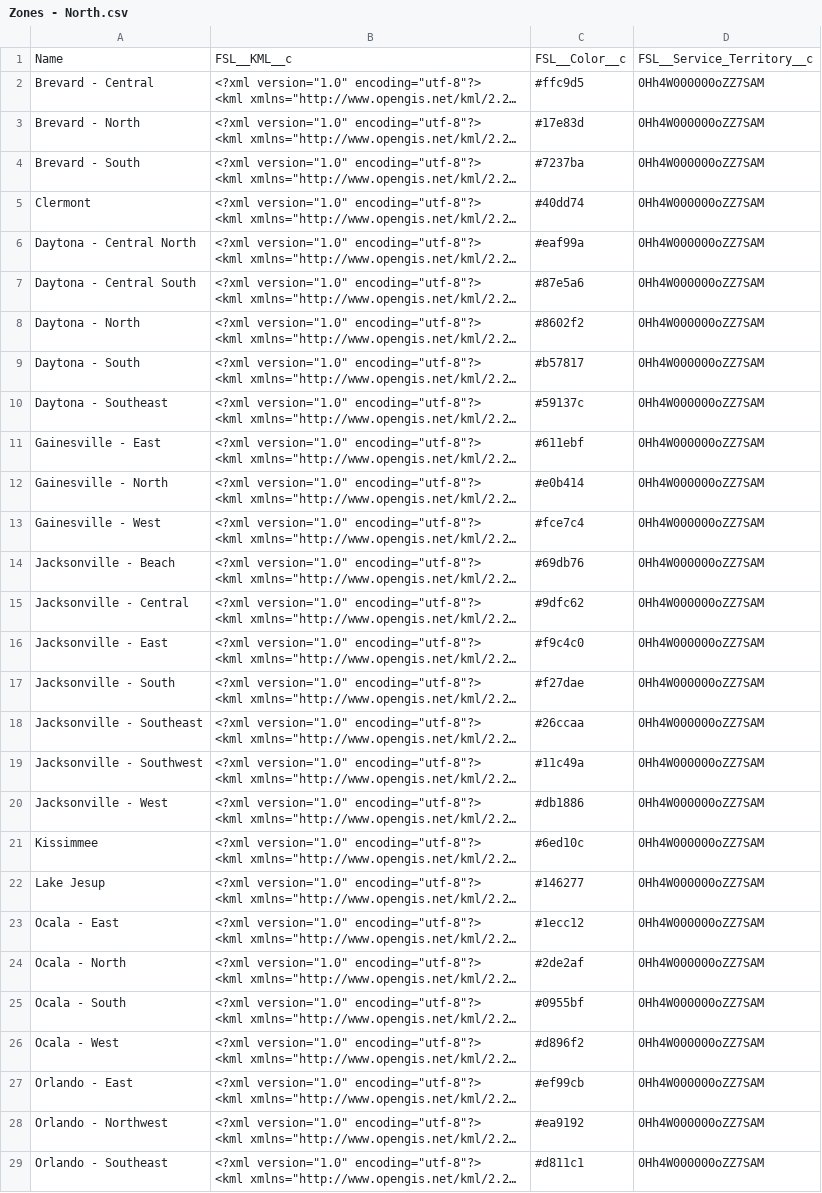
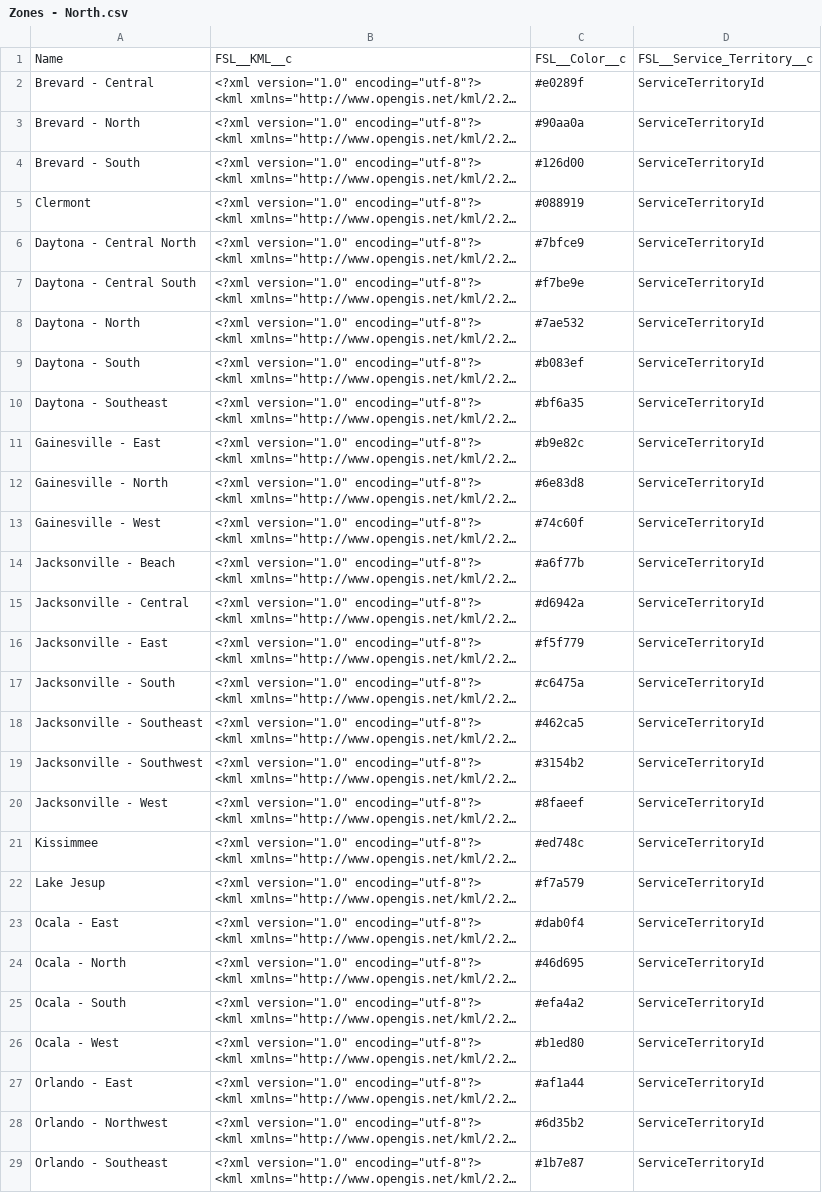
Before and after one commit to avijeet-singhSFDC/ComplexKMLParsing, a CSV file: Zones - North.csv, drawn as a sheet; only a part is shown; long unchanged cells end in …; the diff covers the shown part only; the diff names each change by its address in the sheet, - before the commit and + after, or states it on an @@ line.

```diff
--- a/Zones - North.csv
+++ b/Zones - North.csv
-C2: #ffc9d5
+C2: #e0289f
-D2:D29: 0Hh4W000000oZZ7SAM
+D2:D29: ServiceTerritoryId
-C3: #17e83d
+C3: #90aa0a
-C4: #7237ba
+C4: #126d00
-C5: #40dd74
+C5: #088919
-C6: #eaf99a
+C6: #7bfce9
-C7: #87e5a6
+C7: #f7be9e
-C8: #8602f2
+C8: #7ae532
-C9: #b57817
+C9: #b083ef
-C10: #59137c
+C10: #bf6a35
-C11: #611ebf
+C11: #b9e82c
-C12: #e0b414
+C12: #6e83d8
-C13: #fce7c4
+C13: #74c60f
-C14: #69db76
+C14: #a6f77b
-C15: #9dfc62
+C15: #d6942a
-C16: #f9c4c0
+C16: #f5f779
-C17: #f27dae
+C17: #c6475a
-C18: #26ccaa
+C18: #462ca5
-C19: #11c49a
+C19: #3154b2
-C20: #db1886
+C20: #8faeef
-C21: #6ed10c
+C21: #ed748c
-C22: #146277
+C22: #f7a579
-C23: #1ecc12
+C23: #dab0f4
-C24: #2de2af
+C24: #46d695
-C25: #0955bf
+C25: #efa4a2
-C26: #d896f2
+C26: #b1ed80
-C27: #ef99cb
+C27: #af1a44
-C28: #ea9192
+C28: #6d35b2
-C29: #d811c1
+C29: #1b7e87
```
Also changed, not shown: 14 edited cells elsewhere in this file, Zones - Central.csv, Zones - South.csv, 1 other file.
